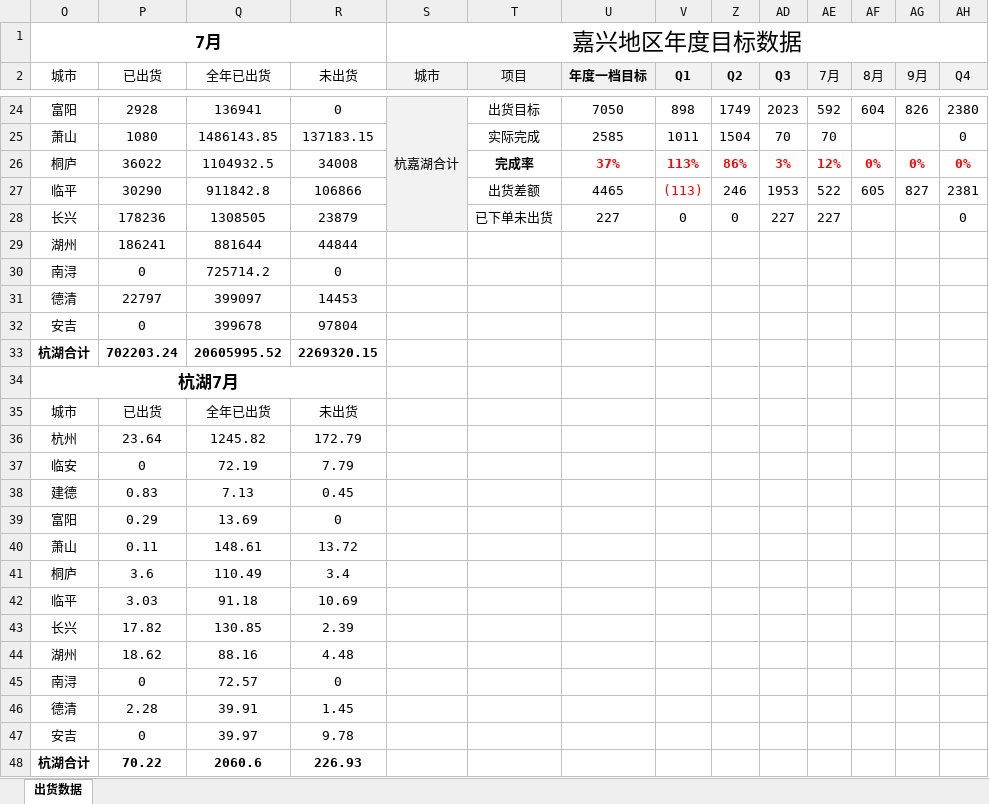
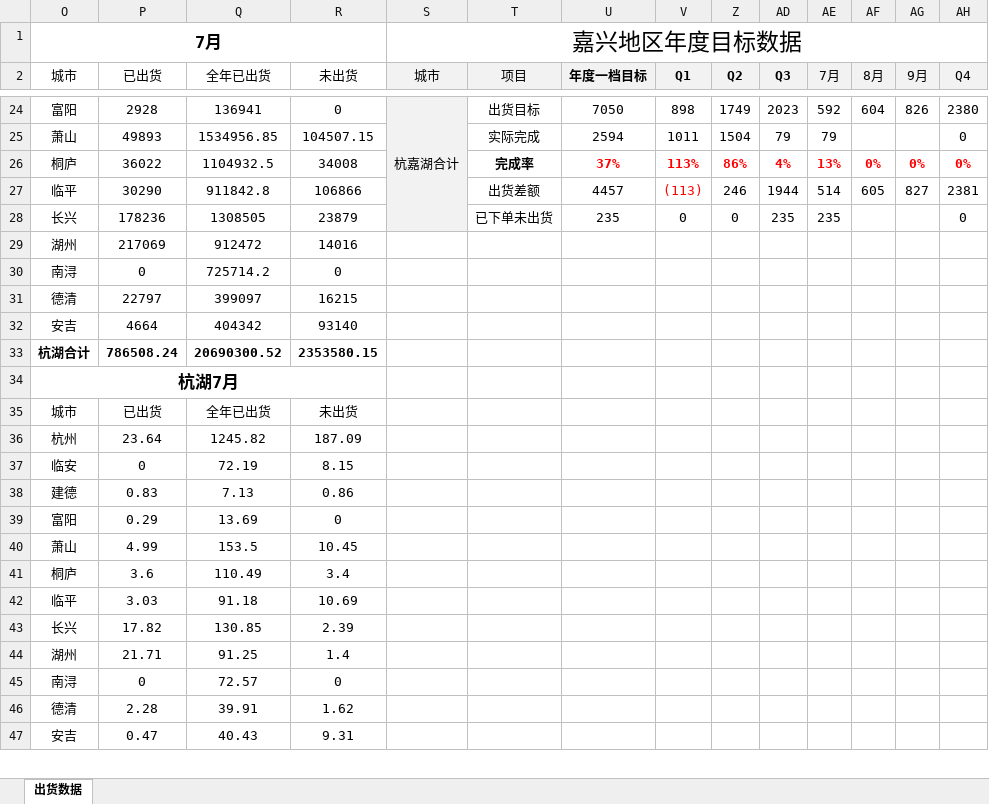
Before and after one commit to Viegie-Hu/workdata, an Excel workbook: CHdata.xlsx, sheet 出货数据, drawn as a sheet; only a part is shown, gaps mark what is left out; values as stored, in another font and other column widths than the file's, no borders; conditional formats not drawn; removed rows and columns are numbered as before the commit, all else as after; rows hold the shown columns only; the diff covers the shown part only; the diff names each change by its address in the sheet, - before the commit and + after, or states it on an @@ line.

```diff
--- a/CHdata.xlsx (sheet 出货数据)
+++ b/CHdata.xlsx (sheet 出货数据)
-P25 (已出货): 1080
+P25 (已出货): 49893
-Q25 (全年已出货): 1486143.85
+Q25 (全年已出货): 1534956.85
-R25 (未出货): 137183.15
+R25 (未出货): 104507.15
-U25 (年度一档目标): 2585
+U25 (年度一档目标): 2594
-AD25 (Q3): 70
+AD25 (Q3): 79
-AE25 (7月): 70
+AE25 (7月): 79
-AD26 (Q3): 3%
+AD26 (Q3): 4%
-AE26 (7月): 12%
+AE26 (7月): 13%
-U27 (年度一档目标): 4465
+U27 (年度一档目标): 4457
-AD27 (Q3): 1953
+AD27 (Q3): 1944
-AE27 (7月): 522
+AE27 (7月): 514
-U28 (年度一档目标): 227
+U28 (年度一档目标): 235
-AD28 (Q3): 227
+AD28 (Q3): 235
-AE28 (7月): 227
+AE28 (7月): 235
-row 29: 湖州 | 186241 | 881644 | 44844
+row 29: 湖州 | 217069 | 912472 | 14016
-R31 (未出货): 14453
+R31 (未出货): 16215
-row 32: 安吉 | 0 | 399678 | 97804
-row 33: 杭湖合计 | 702203.24 | 20605995.52 | 2269320.15
+row 32: 安吉 | 4664 | 404342 | 93140
+row 33: 杭湖合计 | 786508.24 | 20690300.52 | 2353580.15
-R36 (未出货): 172.79
+R36 (未出货): 187.09
-R37 (未出货): 7.79
+R37 (未出货): 8.15
-R38 (未出货): 0.45
+R38 (未出货): 0.86
-row 40: 萧山 | 0.11 | 148.61 | 13.72
+row 40: 萧山 | 4.99 | 153.5 | 10.45
-row 44: 湖州 | 18.62 | 88.16 | 4.48
+row 44: 湖州 | 21.71 | 91.25 | 1.4
-R46 (未出货): 1.45
+R46 (未出货): 1.62
-row 47: 安吉 | 0 | 39.97 | 9.78
-row 48: 杭湖合计 | 70.22 | 2060.6 | 226.93
+row 47: 安吉 | 0.47 | 40.43 | 9.31
```
Also changed, not shown: 1 added row and 60 edited cells elsewhere in this sheet.
